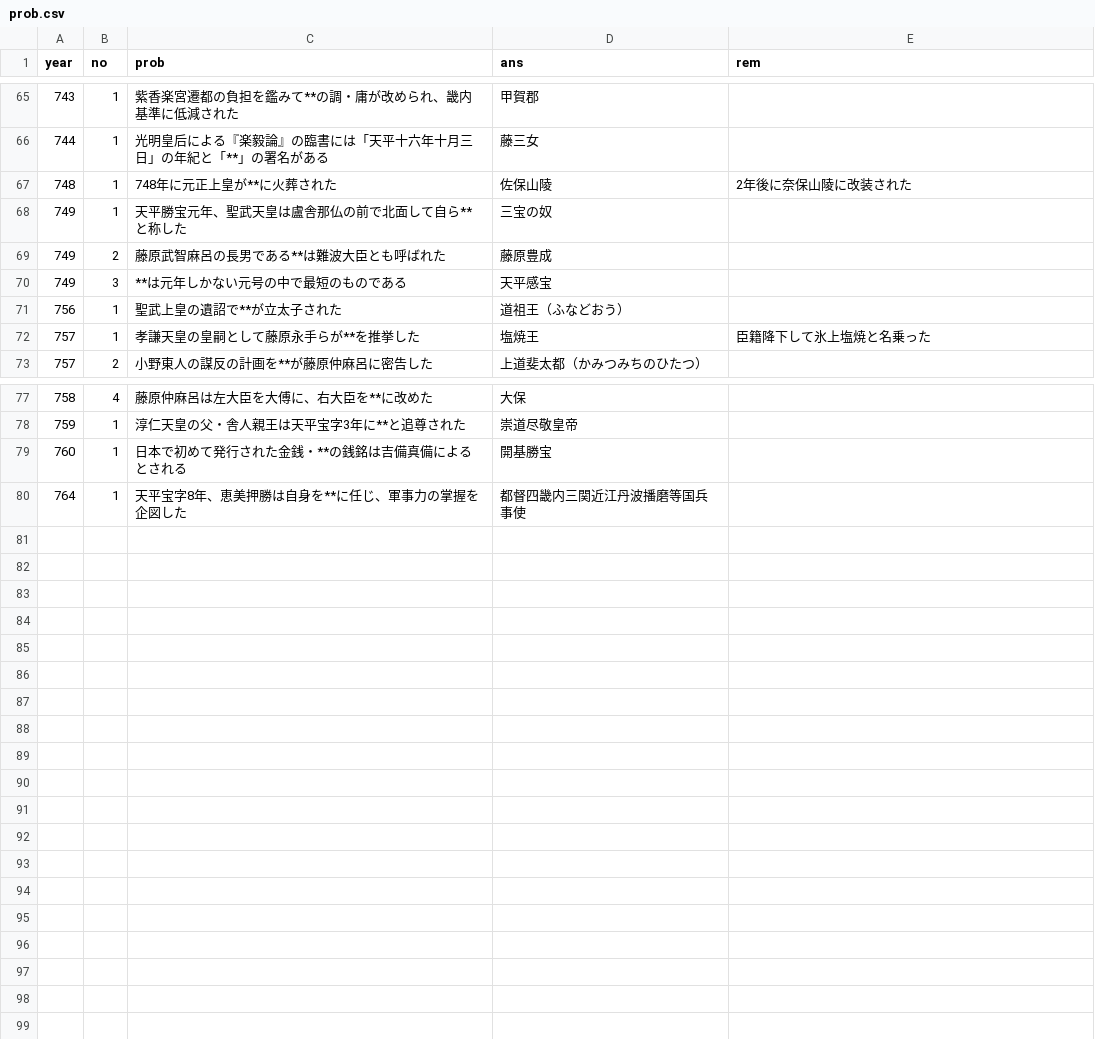
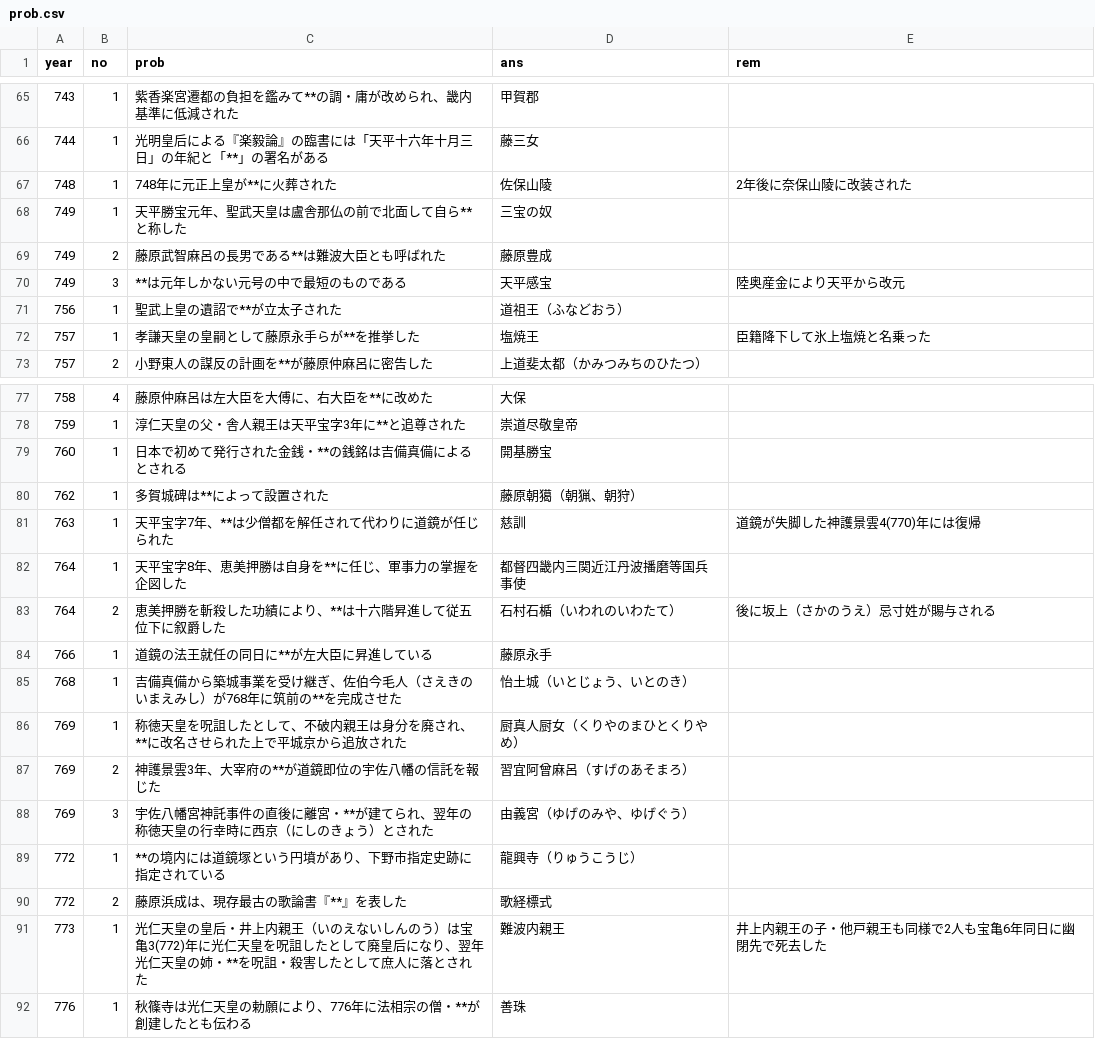
Before and after one commit to michy-59/ichimon_itto, a CSV file: prob.csv, drawn as a sheet; only a part is shown, gaps mark what is left out.

Commit message:
91 mon

```diff
--- a/prob.csv
+++ b/prob.csv
@@ -69,3 +69,3 @@ year,no,prob,ans,rem
 749,2,藤原武智麻呂の長男である**は難波大臣とも呼ばれた,藤原豊成,
-749,3,**は元年しかない元号の中で最短のものである,天平感宝,
+749,3,**は元年しかない元号の中で最短のものである,天平感宝,陸奥産金により天平から改元
 756,1,聖武上皇の遺詔で**が立太子された,道祖王（ふなどおう）,
@@ -79,2 +79,14 @@ year,no,prob,ans,rem
 760,1,日本で初めて発行された金銭・**の銭銘は吉備真備によるとされる,開基勝宝,
+762,1,多賀城碑は**によって設置された,藤原朝獦（朝猟、朝狩）,
+763,1,天平宝字7年、**は少僧都を解任されて代わりに道鏡が任じられた,慈訓,道鏡が失脚した神護景雲4(770)年には復帰
 764,1,天平宝字8年、恵美押勝は自身を**に任じ、軍事力の掌握を企図した,都督四畿内三関近江丹波播磨等国兵事使,
+764,2,恵美押勝を斬殺した功績により、**は十六階昇進して従五位下に叙爵した,石村石楯（いわれのいわたて）,後に坂上（さかのうえ）忌寸姓が賜与される
+766,1,道鏡の法王就任の同日に**が左大臣に昇進している,藤原永手,
+768,1,吉備真備から築城事業を受け継ぎ、佐伯今毛人（さえきのいまえみし）が768年に筑前の**を完成させた,怡土城（いとじょう、いとのき）,
+769,1,称徳天皇を呪詛したとして、不破内親王は身分を廃され、**に改名させられた上で平城京から追放された,厨真人厨女（くりやのまひとくりやめ）,
+769,2,神護景雲3年、大宰府の**が道鏡即位の宇佐八幡の信託を報じた,習宜阿曾麻呂（すげのあそまろ）,
+769,3,宇佐八幡宮神託事件の直後に離宮・**が建てられ、翌年の称徳天皇の行幸時に西京（にしのきょう）とされた,由義宮（ゆげのみや、ゆげぐう）,
+772,1,**の境内には道鏡塚という円墳があり、下野市指定史跡に指定されている,龍興寺（りゅうこうじ）,
+772,2,藤原浜成は、現存最古の歌論書『**』を表した,歌経標式,
+773,1,光仁天皇の皇后・井上内親王（いのえないしんのう）は宝亀3(772)年に光仁天皇を呪詛したとして廃皇后になり、翌年光仁天皇の姉・**を呪詛・殺害したとして庶人に落とされた,難波内親王,井上内親王の子・他戸親王も同様で2人も宝亀6年同日に幽閉先で死去した
+776,1,秋篠寺は光仁天皇の勅願により、776年に法相宗の僧・**が創建したとも伝わる,善珠,
```
